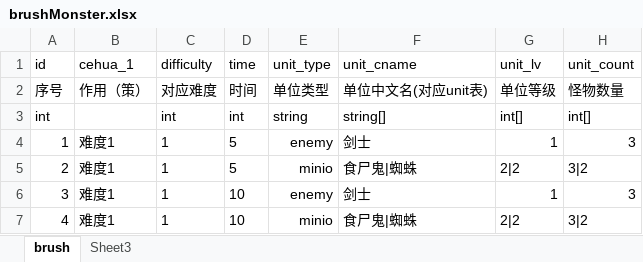
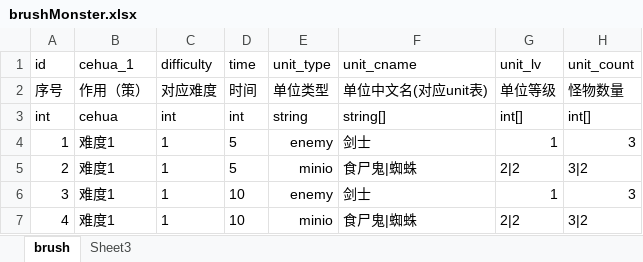
Before and after one commit to saylon147/y3_maps, an Excel workbook: war3/maps/EntryMap/script/y3-helper/plugin/tools/config/brushMonster.xlsx, sheet brush, drawn as a sheet; values as stored, in another font and other column widths than the file's, no borders; conditional formats not drawn; the diff names each change by its address in the sheet, - before the commit and + after, or states it on an @@ line.

```diff
--- a/war3/maps/EntryMap/script/y3-helper/plugin/tools/config/brushMonster.xlsx (sheet brush)
+++ b/war3/maps/EntryMap/script/y3-helper/plugin/tools/config/brushMonster.xlsx (sheet brush)
-B3 (cehua_1): (empty)
+B3 (cehua_1): cehua
```
Also changed, not shown: war3/maps/EntryMap/script/y3-helper/plugin/tools/config/unit.xlsx.
